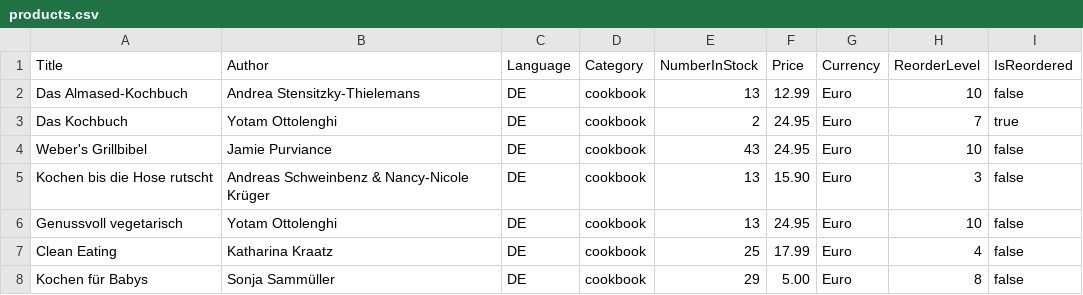
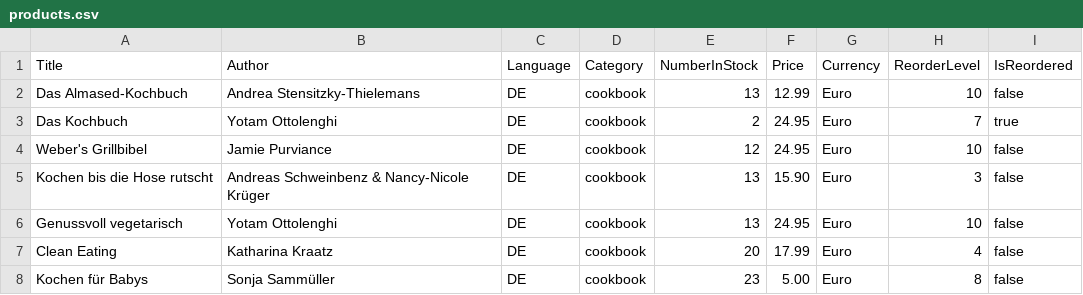
Before and after one commit to cDanowski/3D-IVIS-Mediator, a CSV file: data/data_sources/products.csv, drawn as a sheet.

Commit message:
reduced numberInStock entries of some books

```diff
--- a/data/data_sources/products.csv
+++ b/data/data_sources/products.csv
@@ -3,6 +3,6 @@ Das Almased-Kochbuch,Andrea Stensitzky-Thielemans,DE,cookbook,13,12.99,Euro,10,f
 Das Kochbuch,Yotam Ottolenghi,DE,cookbook,2,24.95,Euro,7,true
-Weber's Grillbibel,Jamie Purviance,DE,cookbook,43,24.95,Euro,10,false
+Weber's Grillbibel,Jamie Purviance,DE,cookbook,12,24.95,Euro,10,false
 Kochen bis die Hose rutscht,Andreas Schweinbenz & Nancy-Nicole Krüger,DE,cookbook,13,15.90,Euro,3,false
 Genussvoll vegetarisch,Yotam Ottolenghi,DE,cookbook,13,24.95,Euro,10,false
-Clean Eating,Katharina Kraatz,DE,cookbook,25,17.99,Euro,4,false
-Kochen für Babys,Sonja Sammüller,DE,cookbook,29,5.00,Euro,8,false
+Clean Eating,Katharina Kraatz,DE,cookbook,20,17.99,Euro,4,false
+Kochen für Babys,Sonja Sammüller,DE,cookbook,23,5.00,Euro,8,false
```
Also changed, not shown: 1 other file.
